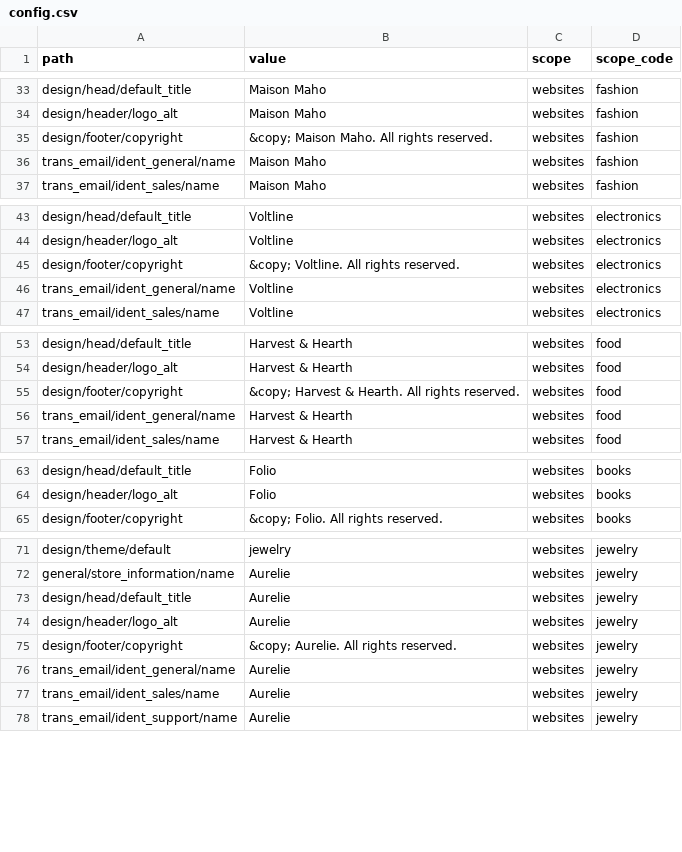
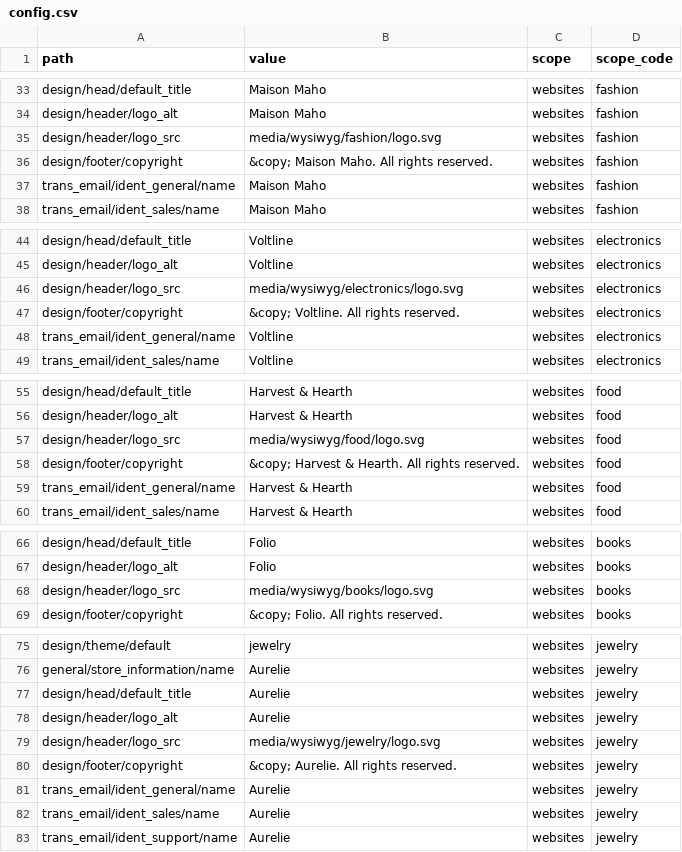
Before and after one commit to MahoCommerce/maho-sample-data, a CSV file: packs/_shared/config.csv, drawn as a sheet; only a part is shown, gaps mark what is left out; the diff covers the shown part only; the diff names each change by its address in the sheet, - before the commit and + after, or states it on an @@ line.

```diff
--- a/packs/_shared/config.csv
+++ b/packs/_shared/config.csv
+row 35: design/header/logo_src | media/wysiwyg/fashion/logo.svg | websites | fashion
+row 46: design/header/logo_src | media/wysiwyg/electronics/logo.svg | websites | electronics
+row 57: design/header/logo_src | media/wysiwyg/food/logo.svg | websites | food
+row 68: design/header/logo_src | media/wysiwyg/books/logo.svg | websites | books
+row 79: design/header/logo_src | media/wysiwyg/jewelry/logo.svg | websites | jewelry
```
Also changed, not shown: 5 added rows elsewhere in this file, 13 other files.
